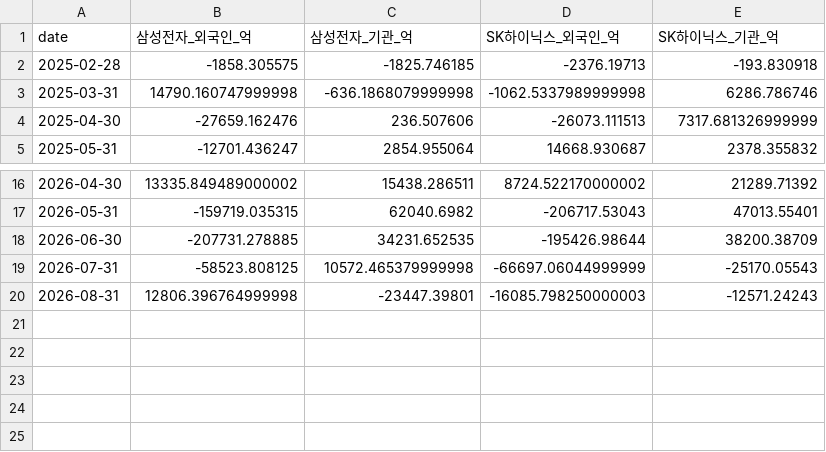
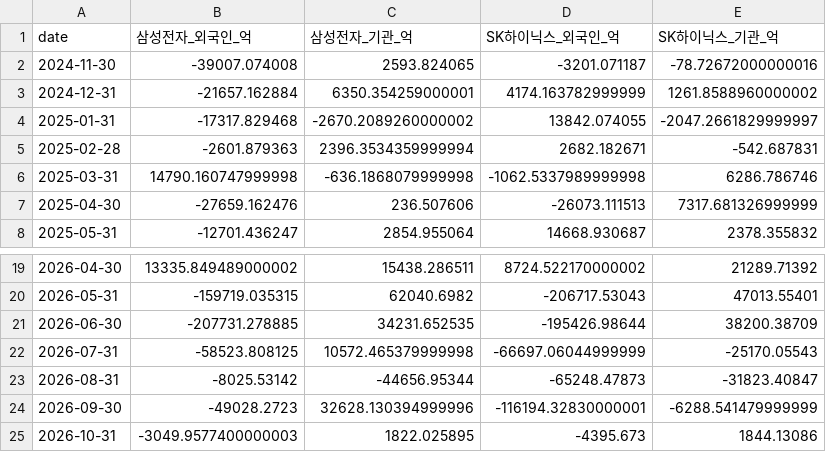
Before and after one commit to ksnap87/memory-cycle-signal, a CSV file: data/raw/flows_investor.csv, drawn as a sheet; only a part is shown, gaps mark what is left out.

```diff
--- a/data/raw/flows_investor.csv
+++ b/data/raw/flows_investor.csv
@@ -1,3 +1,6 @@
 date,삼성전자_외국인_억,삼성전자_기관_억,SK하이닉스_외국인_억,SK하이닉스_기관_억
-2025-02-28,-1858.305575,-1825.746185,-2376.19713,-193.830918
+2024-11-30,-39007.074008,2593.824065,-3201.071187,-78.72672000000016
+2024-12-31,-21657.162884,6350.354259000001,4174.163782999999,1261.8588960000002
+2025-01-31,-17317.829468,-2670.2089260000002,13842.074055,-2047.2661829999997
+2025-02-28,-2601.879363,2396.3534359999994,2682.182671,-542.687831
 2025-03-31,14790.160747999998,-636.1868079999998,-1062.5337989999998,6286.786746
@@ -19,2 +22,4 @@
 2026-07-31,-58523.808125,10572.465379999998,-66697.06044999999,-25170.05543
-2026-08-31,12806.396764999998,-23447.39801,-16085.798250000003,-12571.24243
+2026-08-31,-8025.53142,-44656.95344,-65248.47873,-31823.40847
+2026-09-30,-49028.2723,32628.130394999996,-116194.32830000001,-6288.541479999999
+2026-10-31,-3049.9577400000003,1822.025895,-4395.673,1844.13086
```
Also changed, not shown: data/processed/panel_monthly.csv, 2 other files.
